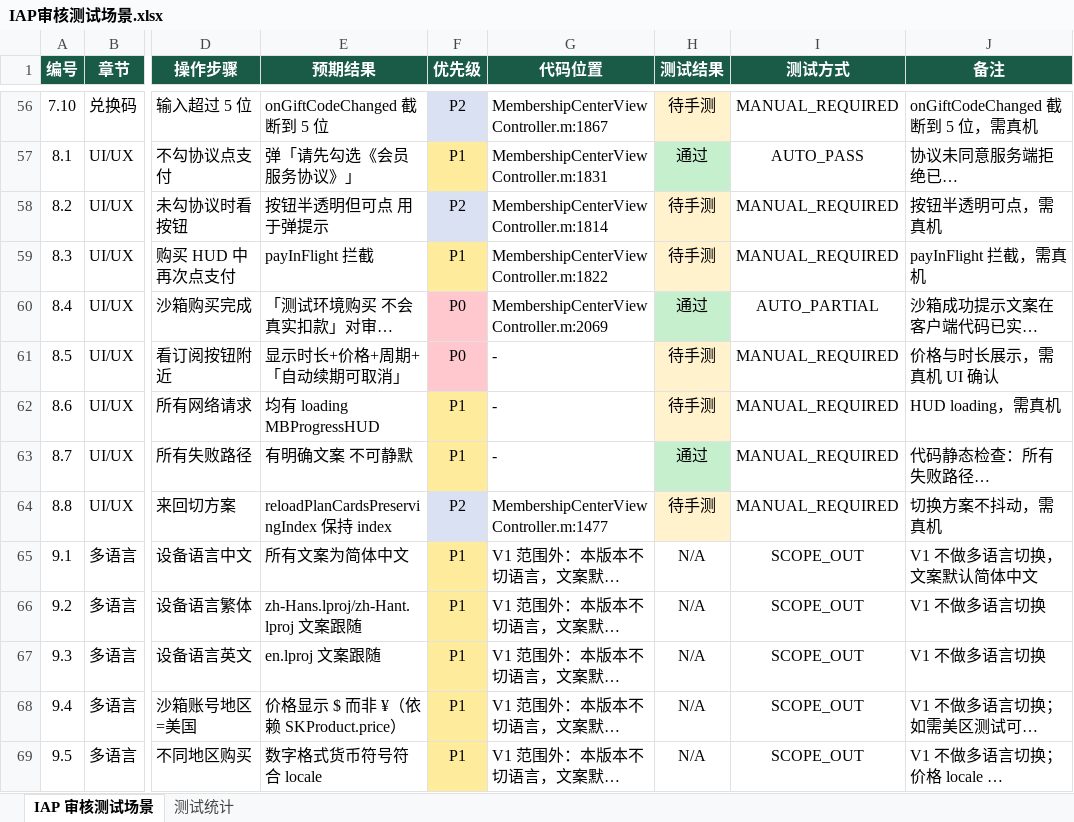
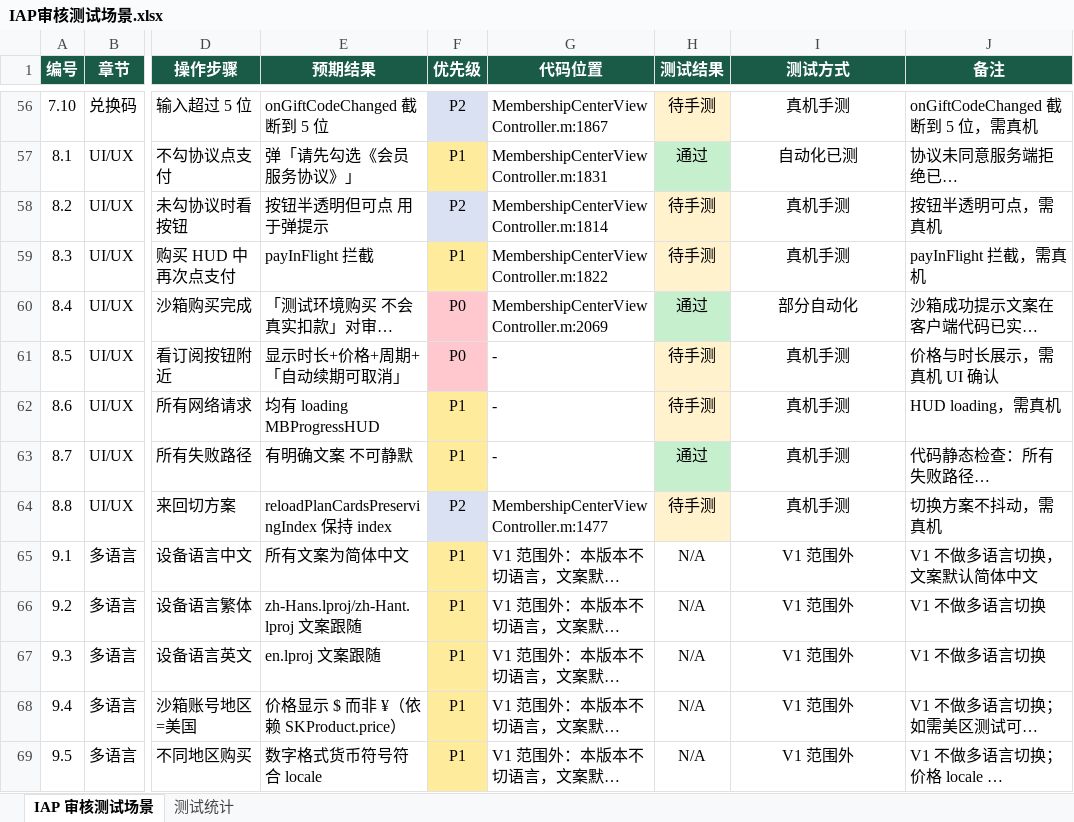
Before and after one commit to saySnake/footBall, an Excel workbook: docs/IAP审核测试场景.xlsx, sheet IAP 审核测试场景, drawn as a sheet; only a part is shown, gaps mark what is left out; long unchanged cells end in …; values as stored, in another font and other column widths than the file's, no borders; the diff covers the shown part only; the diff names each change by its address in the sheet, - before the commit and + after, or states it on an @@ line.

```diff
--- a/docs/IAP审核测试场景.xlsx (sheet IAP 审核测试场景)
+++ b/docs/IAP审核测试场景.xlsx (sheet IAP 审核测试场景)
-I56 (测试方式): MANUAL_REQUIRED
+I56 (测试方式): 真机手测
-I57 (测试方式): AUTO_PASS
+I57 (测试方式): 自动化已测
-I58:I59 (测试方式): MANUAL_REQUIRED
+I58:I59 (测试方式): 真机手测
-I60 (测试方式): AUTO_PARTIAL
+I60 (测试方式): 部分自动化
-I61:I64 (测试方式): MANUAL_REQUIRED
+I61:I64 (测试方式): 真机手测
-I65:I69 (测试方式): SCOPE_OUT
+I65:I69 (测试方式): V1 范围外
```
Also changed, not shown: 76 edited cells elsewhere in this sheet, sheet 测试统计, 1 other file.
